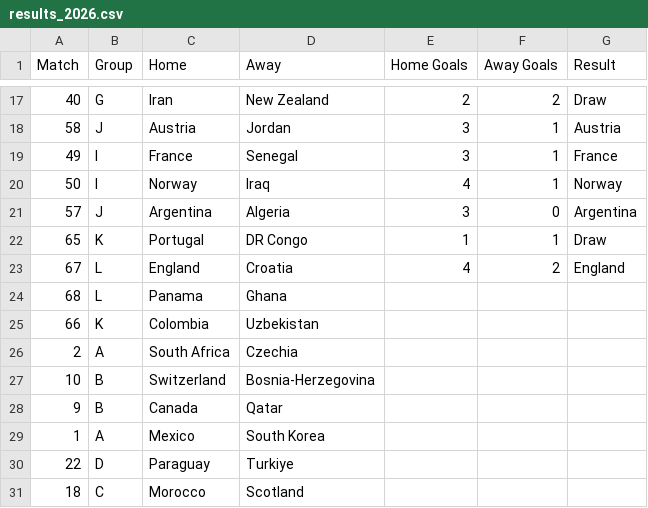
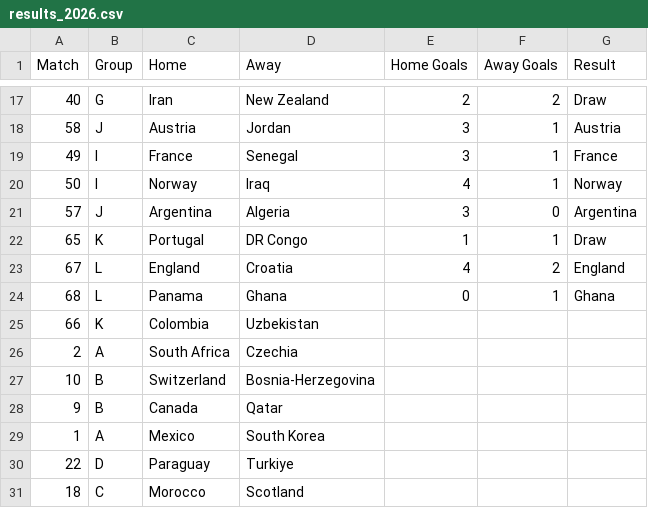
Before and after one commit to andrewlilley/world_cup, a CSV file: results_2026.csv, drawn as a sheet; only a part is shown, gaps mark what is left out.

```diff
--- a/results_2026.csv
+++ b/results_2026.csv
@@ -23,3 +23,3 @@
 67,"L","England","Croatia",4,2,"England"
-68,"L","Panama","Ghana",,,
+68,"L","Panama","Ghana",0,1,"Ghana"
 66,"K","Colombia","Uzbekistan",,,
```
Also changed, not shown: 1 other file.
